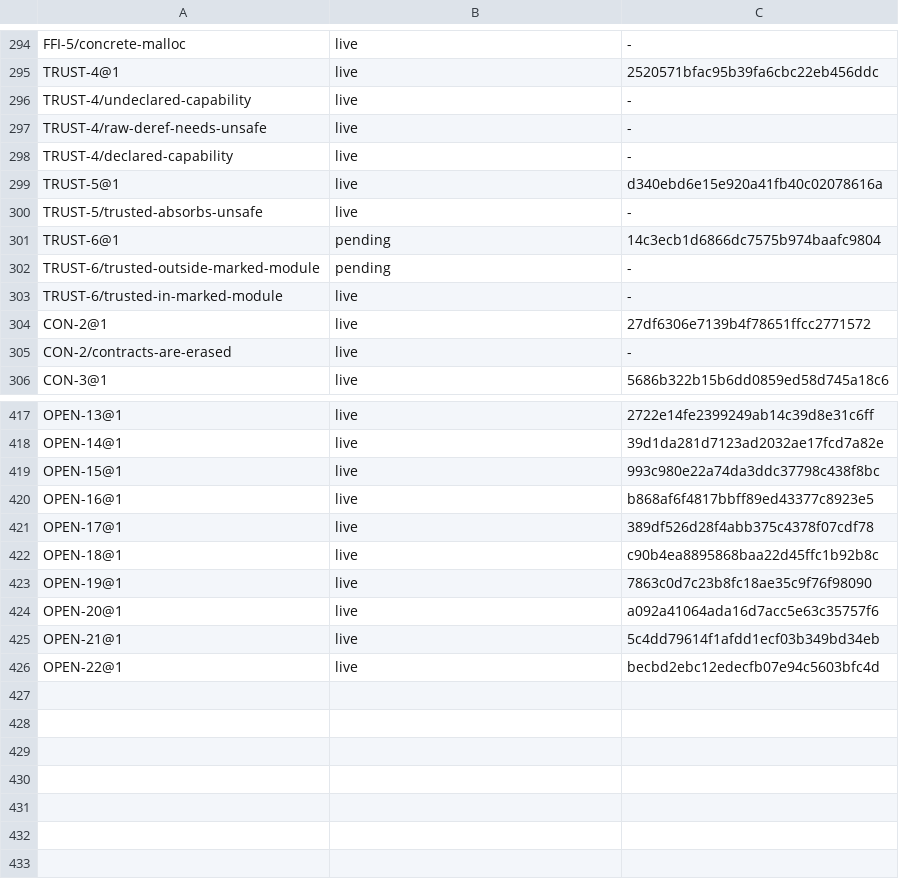
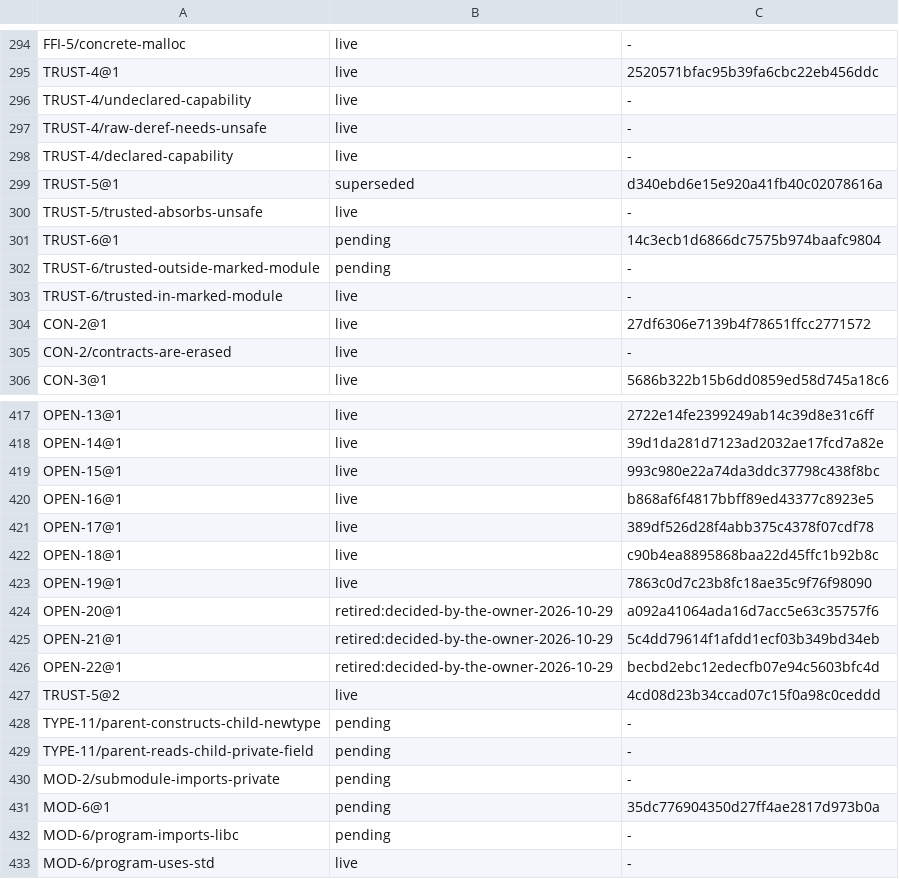
Before and after one commit to lambdaclass/concrete, a TSV file: docs/spec/ids.tsv, drawn as a sheet; only a part is shown, gaps mark what is left out.

Commit message:
spec: record the owner's decisions of 2026-10-29: OD22 (TRUST-5@2, trust per method), OD21 (TYPE-11 for the declaring module only, the parent case pending), OD20 (MOD-6, std.libc private to std, pending; MOD-2 partial); OPEN-20 to OPEN-22 retired; ROADMAP's owner-decision rows answered

```diff
--- a/docs/spec/ids.tsv
+++ b/docs/spec/ids.tsv
@@ -298,3 +298,3 @@ TRUST-4/raw-deref-needs-unsafe	live	-
 TRUST-4/declared-capability	live	-
-TRUST-5@1	live	d340ebd6e15e920a41fb40c02078616a
+TRUST-5@1	superseded	d340ebd6e15e920a41fb40c02078616a
 TRUST-5/trusted-absorbs-unsafe	live	-
@@ -423,4 +423,11 @@ OPEN-18@1	live	c90b4ea8895868baa22d45ffc1b92b8c
 OPEN-19@1	live	7863c0d7c23b8fc18ae35c9f76f98090
-OPEN-20@1	live	a092a41064ada16d7acc5e63c35757f6
-OPEN-21@1	live	5c4dd79614f1afdd1ecf03b349bd34eb
-OPEN-22@1	live	becbd2ebc12edecfb07e94c5603bfc4d
+OPEN-20@1	retired:decided-by-the-owner-2026-10-29	a092a41064ada16d7acc5e63c35757f6
+OPEN-21@1	retired:decided-by-the-owner-2026-10-29	5c4dd79614f1afdd1ecf03b349bd34eb
+OPEN-22@1	retired:decided-by-the-owner-2026-10-29	becbd2ebc12edecfb07e94c5603bfc4d
+TRUST-5@2	live	4cd08d23b34ccad07c15f0a98c0ceddd
+TYPE-11/parent-constructs-child-newtype	pending	-
+TYPE-11/parent-reads-child-private-field	pending	-
+MOD-2/submodule-imports-private	pending	-
+MOD-6@1	pending	35dc776904350d27ff4ae2817d973b0a
+MOD-6/program-imports-libc	pending	-
+MOD-6/program-uses-std	live	-
```
Also changed, not shown: docs/spec/rule_sites.tsv, 6 other files.
